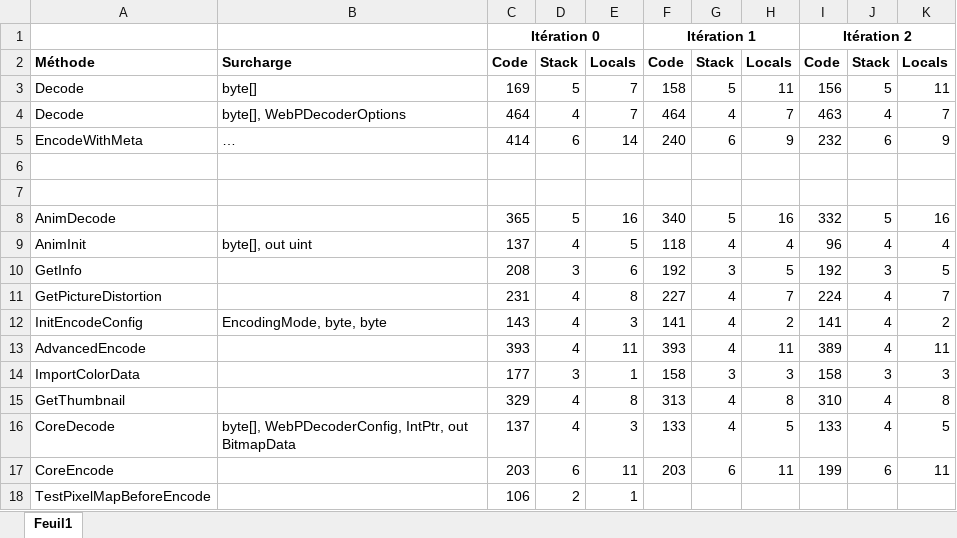
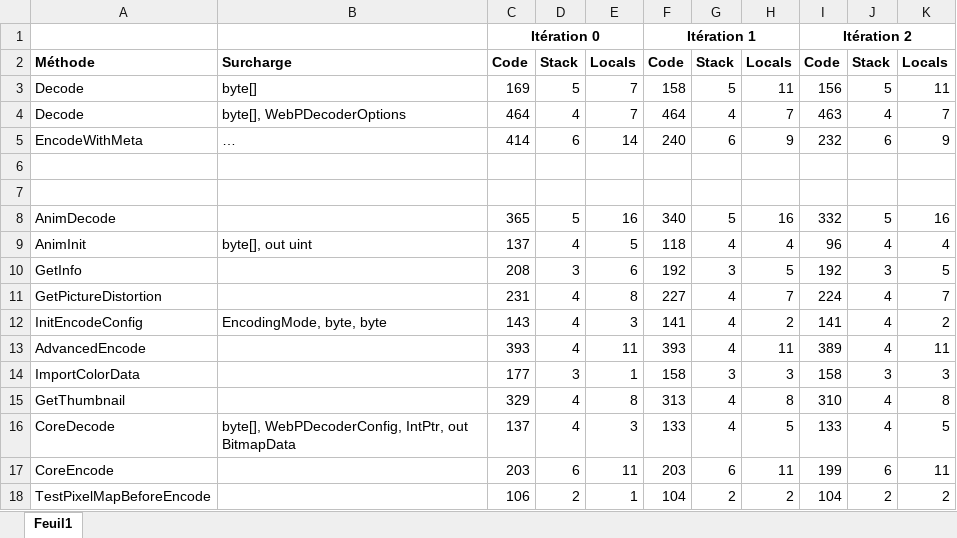
Before and after one commit to repzilon/WebP-wrapper-animatedWebP, an Excel workbook: WebPWrapperLib/ILOptim.xlsx, sheet Feuil1, drawn as a sheet; values as stored, in another font and other column widths than the file's, no borders; the diff names each change by its address in the sheet, - before the commit and + after, or states it on an @@ line.

Commit message:
Final version of ILOptim.xlsx

```diff
--- a/WebPWrapperLib/ILOptim.xlsx (sheet Feuil1)
+++ b/WebPWrapperLib/ILOptim.xlsx (sheet Feuil1)
-F18: (empty)
+F18: 104
-G18: (empty)
+G18: 2
-H18: (empty)
+H18: 2
-I18: (empty)
+I18: 104
-J18: (empty)
+J18: 2
-K18: (empty)
+K18: 2
```
